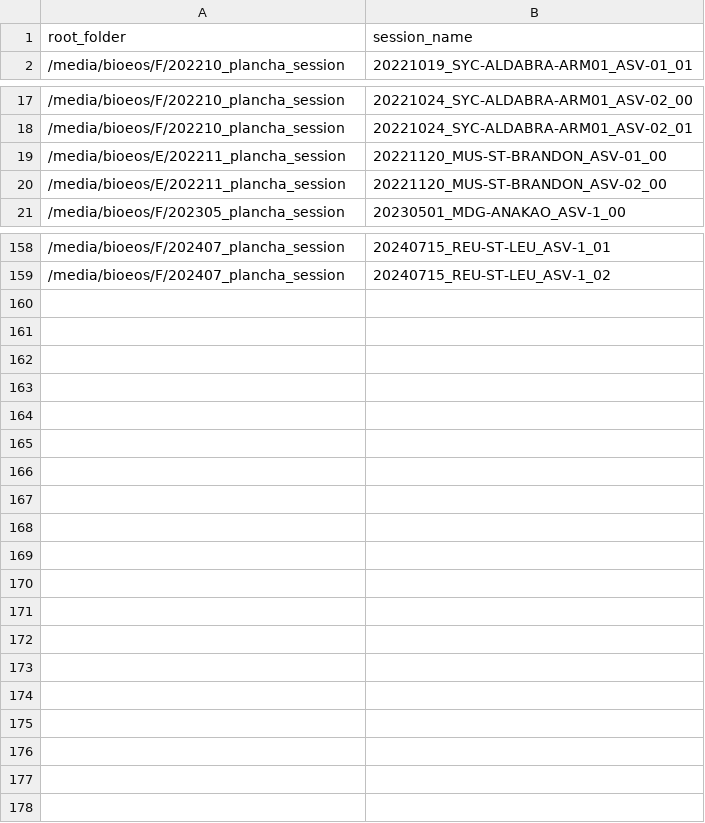
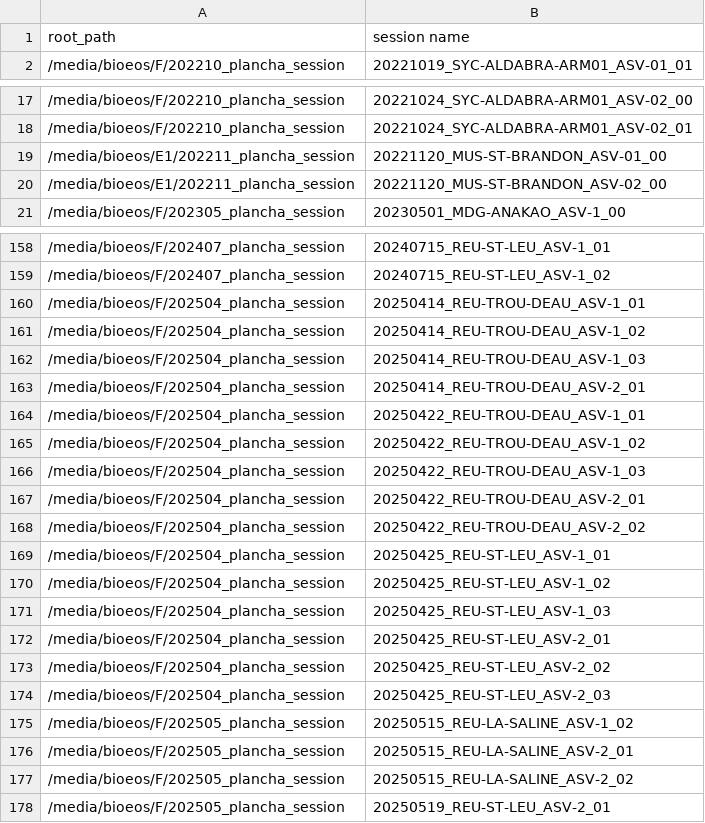
Before and after one commit to SeatizenDOI/tms-server, a CSV file: bathy/filter.csv, drawn as a sheet; only a part is shown, gaps mark what is left out; the diff covers the shown part only.

```diff
--- a/bathy/filter.csv
+++ b/bathy/filter.csv
@@ -1,2 +1,2 @@
-root_folder,session_name
+root_path,session name
 /media/bioeos/F/202210_plancha_session,20221019_SYC-ALDABRA-ARM01_ASV-01_01
@@ -18,4 +18,4 @@ root_folder,session_name
 /media/bioeos/F/202210_plancha_session,20221024_SYC-ALDABRA-ARM01_ASV-02_01
-/media/bioeos/E/202211_plancha_session,20221120_MUS-ST-BRANDON_ASV-01_00
-/media/bioeos/E/202211_plancha_session,20221120_MUS-ST-BRANDON_ASV-02_00
+/media/bioeos/E1/202211_plancha_session,20221120_MUS-ST-BRANDON_ASV-01_00
+/media/bioeos/E1/202211_plancha_session,20221120_MUS-ST-BRANDON_ASV-02_00
 /media/bioeos/F/202305_plancha_session,20230501_MDG-ANAKAO_ASV-1_00
@@ -159 +159,20 @@ root_folder,session_name
 /media/bioeos/F/202407_plancha_session,20240715_REU-ST-LEU_ASV-1_02
+/media/bioeos/F/202504_plancha_session,20250414_REU-TROU-DEAU_ASV-1_01
+/media/bioeos/F/202504_plancha_session,20250414_REU-TROU-DEAU_ASV-1_02
+/media/bioeos/F/202504_plancha_session,20250414_REU-TROU-DEAU_ASV-1_03
+/media/bioeos/F/202504_plancha_session,20250414_REU-TROU-DEAU_ASV-2_01
+/media/bioeos/F/202504_plancha_session,20250422_REU-TROU-DEAU_ASV-1_01
+/media/bioeos/F/202504_plancha_session,20250422_REU-TROU-DEAU_ASV-1_02
+/media/bioeos/F/202504_plancha_session,20250422_REU-TROU-DEAU_ASV-1_03
+/media/bioeos/F/202504_plancha_session,20250422_REU-TROU-DEAU_ASV-2_01
+/media/bioeos/F/202504_plancha_session,20250422_REU-TROU-DEAU_ASV-2_02
+/media/bioeos/F/202504_plancha_session,20250425_REU-ST-LEU_ASV-1_01
+/media/bioeos/F/202504_plancha_session,20250425_REU-ST-LEU_ASV-1_02
+/media/bioeos/F/202504_plancha_session,20250425_REU-ST-LEU_ASV-1_03
+/media/bioeos/F/202504_plancha_session,20250425_REU-ST-LEU_ASV-2_01
+/media/bioeos/F/202504_plancha_session,20250425_REU-ST-LEU_ASV-2_02
+/media/bioeos/F/202504_plancha_session,20250425_REU-ST-LEU_ASV-2_03
+/media/bioeos/F/202505_plancha_session,20250515_REU-LA-SALINE_ASV-1_02
+/media/bioeos/F/202505_plancha_session,20250515_REU-LA-SALINE_ASV-2_01
+/media/bioeos/F/202505_plancha_session,20250515_REU-LA-SALINE_ASV-2_02
+/media/bioeos/F/202505_plancha_session,20250519_REU-ST-LEU_ASV-2_01
```
Also changed, not shown: 30 edited cells elsewhere in this file, bathy/campagne.csv, 3 other files.
